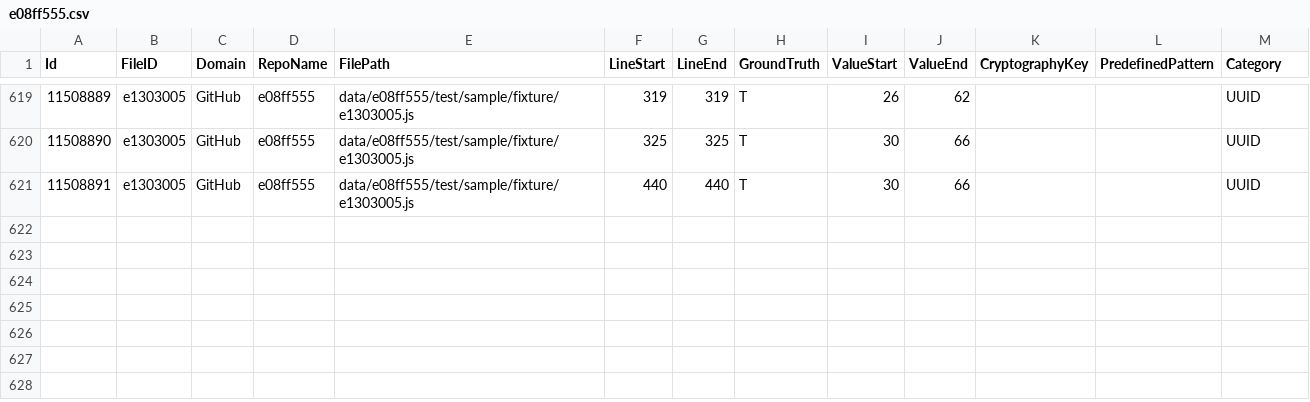
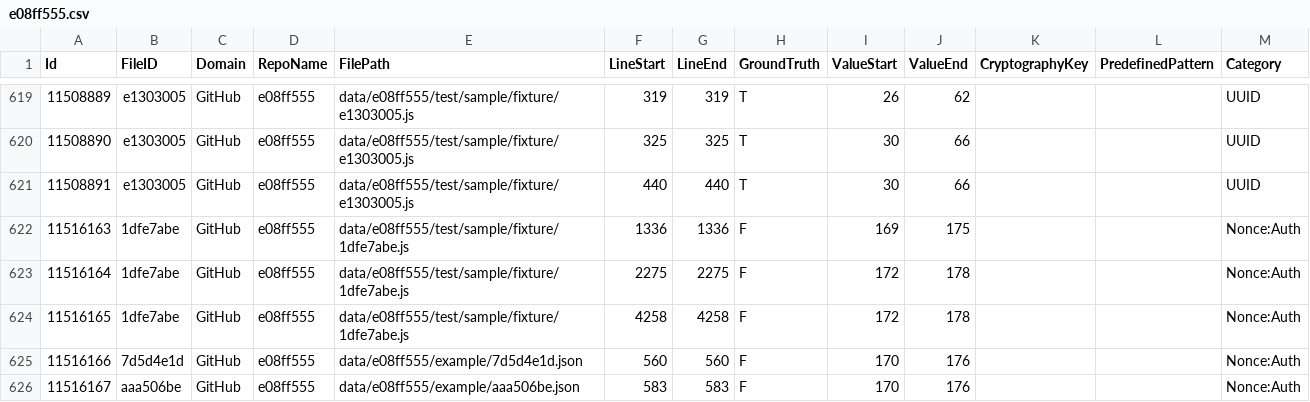
Before and after one commit to Samsung/CredData, a CSV file: meta/e08ff555.csv, drawn as a sheet; only a part is shown, gaps mark what is left out.

```diff
--- a/meta/e08ff555.csv
+++ b/meta/e08ff555.csv
@@ -621 +621,6 @@ Id,FileID,Domain,RepoName,FilePath,LineStart,LineEnd,GroundTruth,ValueStart,Valu
 11508891,e1303005,GitHub,e08ff555,data/e08ff555/test/sample/fixture/e1303005.js,440,440,T,30,66,,,UUID
+11516163,1dfe7abe,GitHub,e08ff555,data/e08ff555/test/sample/fixture/1dfe7abe.js,1336,1336,F,169,175,,,Nonce:Auth
+11516164,1dfe7abe,GitHub,e08ff555,data/e08ff555/test/sample/fixture/1dfe7abe.js,2275,2275,F,172,178,,,Nonce:Auth
+11516165,1dfe7abe,GitHub,e08ff555,data/e08ff555/test/sample/fixture/1dfe7abe.js,4258,4258,F,172,178,,,Nonce:Auth
+11516166,7d5d4e1d,GitHub,e08ff555,data/e08ff555/example/7d5d4e1d.json,560,560,F,170,176,,,Nonce:Auth
+11516167,aaa506be,GitHub,e08ff555,data/e08ff555/example/aaa506be.json,583,583,F,170,176,,,Nonce:Auth
```
Also changed, not shown: meta/e72eb979.csv, 1 other file.
